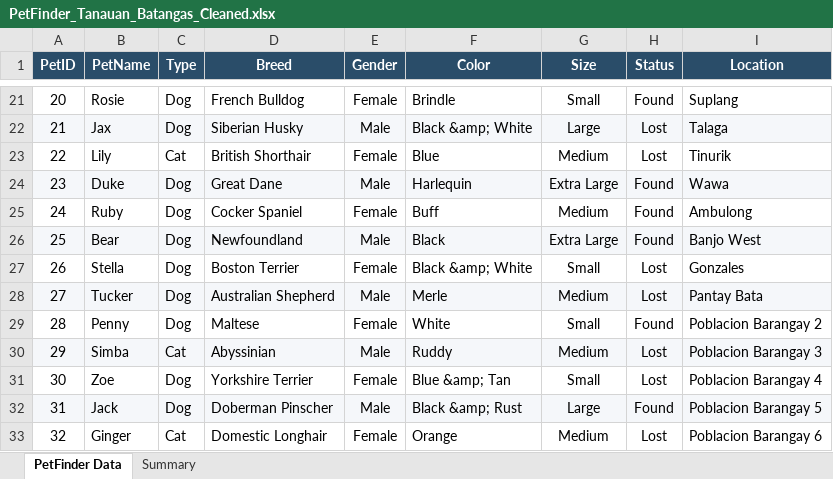
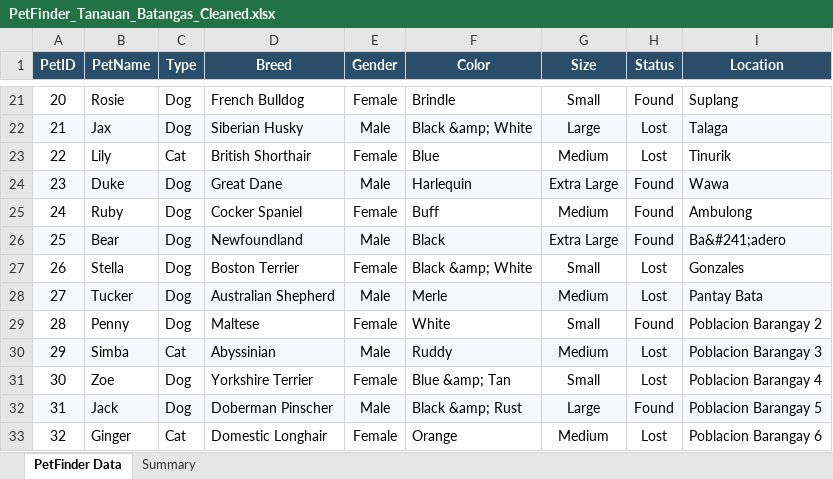
Before and after one commit to PeetFinder/petFinder, an Excel workbook: pbi/PetFinder_Tanauan_Batangas_Cleaned.xlsx, sheet PetFinder Data, drawn as a sheet; only a part is shown, gaps mark what is left out; values as stored, in another font and other column widths than the file's, no borders; the diff names each change by its address in the sheet, - before the commit and + after, or states it on an @@ line.

```diff
--- a/pbi/PetFinder_Tanauan_Batangas_Cleaned.xlsx (sheet PetFinder Data)
+++ b/pbi/PetFinder_Tanauan_Batangas_Cleaned.xlsx (sheet PetFinder Data)
-I26 (Location): Banjo West
+I26 (Location): Ba&#241;adero
```
Also changed, not shown: sheet Summary, pbi/PetFinder_Tanauan_Batangas_Cleaned_LATEST.xlsx, 23 other files.
